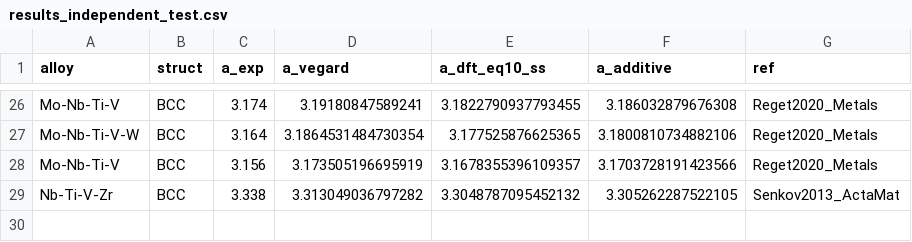
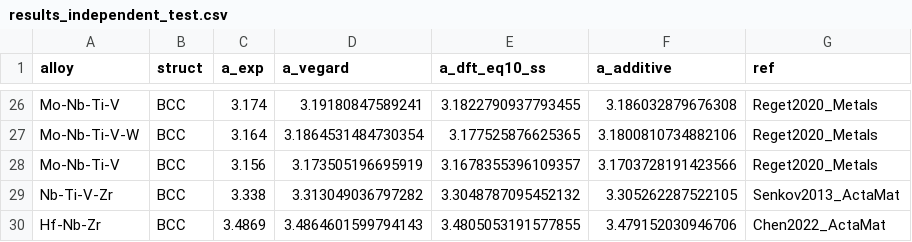
Before and after one commit to minimumtone/machine-learning, a CSV file: paper/results_independent_test.csv, drawn as a sheet; only a part is shown, gaps mark what is left out.

```diff
--- a/paper/results_independent_test.csv
+++ b/paper/results_independent_test.csv
@@ -29 +29,2 @@ Mo-Nb-Ti-V,BCC,3.156,3.173505196695919,3.1678355396109357,3.1703728191423566,Reg
 Nb-Ti-V-Zr,BCC,3.338,3.313049036797282,3.3048787095452132,3.305262287522105,Senkov2013_ActaMat
+Hf-Nb-Zr,BCC,3.4869,3.4864601599794143,3.4805053191577855,3.479152030946706,Chen2022_ActaMat
```
Also changed, not shown: 34 other files.
